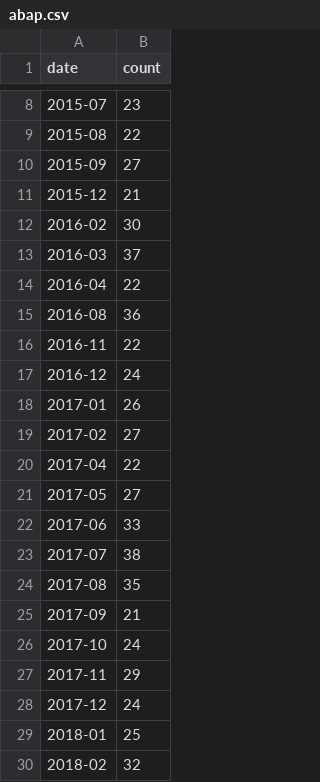
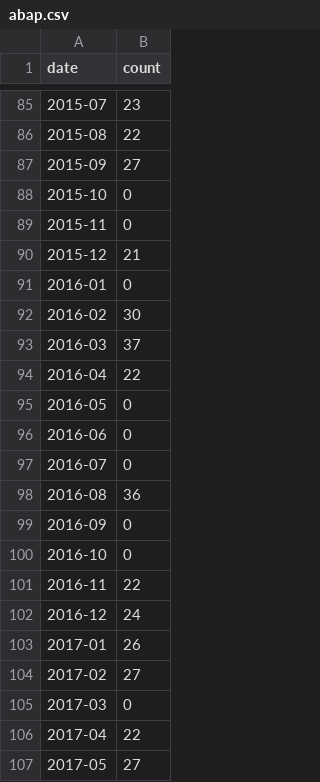
Before and after one commit to nkarmac/StackOverflow-Languages, a CSV file: languages/abap.csv, drawn as a sheet; only a part is shown, gaps mark what is left out; the shorter side is filled out with more unchanged rows; the diff covers the shown part only.

```diff
--- a/languages/abap.csv
+++ b/languages/abap.csv
@@ -10,3 +87,6 @@ date,count
 2015-09,27
+2015-10,0
+2015-11,0
 2015-12,21
+2016-01,0
 2016-02,30
@@ -14,3 +94,8 @@ date,count
 2016-04,22
+2016-05,0
+2016-06,0
+2016-07,0
 2016-08,36
+2016-09,0
+2016-10,0
 2016-11,22
@@ -19,2 +104,3 @@ date,count
 2017-02,27
+2017-03,0
 2017-04,22
```
Also changed, not shown: 78 added rows elsewhere in this file, languages/apex.csv, languages/elixir.csv, 32 other files.
